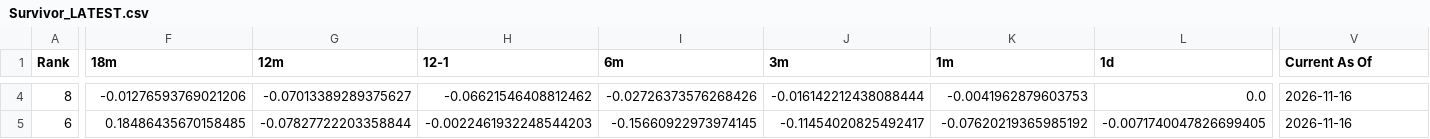
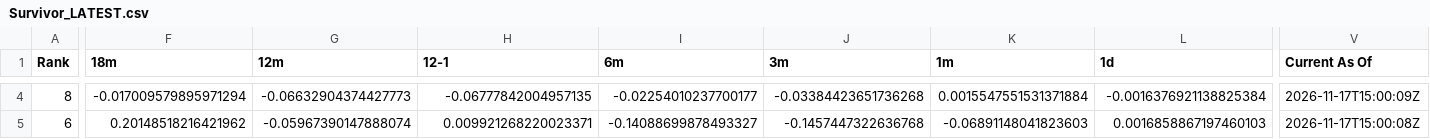
Before and after one commit to DarkMoonv1/NEFTy, a CSV file: Survivor_LATEST.csv, drawn as a sheet; only a part is shown, gaps mark what is left out; the diff covers the shown part only; the diff names each change by its address in the sheet, - before the commit and + after, or states it on an @@ line.

```diff
--- a/Survivor_LATEST.csv
+++ b/Survivor_LATEST.csv
-F4 (18m): -0.01276593769021206
+F4 (18m): -0.017009579895971294
-G4 (12m): -0.07013389289375627
+G4 (12m): -0.06632904374427773
-H4 (12-1): -0.06621546408812462
+H4 (12-1): -0.06777842004957135
-I4 (6m): -0.02726373576268426
+I4 (6m): -0.02254010237700177
-J4 (3m): -0.016142212438088444
+J4 (3m): -0.03384423651736268
-K4 (1m): -0.0041962879603753
+K4 (1m): 0.0015547551531371884
-L4 (1d): 0.0
+L4 (1d): -0.0016376921138825384
-V4 (Current As Of): 2026-11-16
+V4 (Current As Of): 2026-11-17T15:00:09Z
-F5 (18m): 0.18486435670158485
+F5 (18m): 0.20148518216421962
-G5 (12m): -0.07827722203358844
+G5 (12m): -0.05967390147888074
-H5 (12-1): -0.0022461932248544203
+H5 (12-1): 0.009921268220023371
-I5 (6m): -0.15660922973974145
+I5 (6m): -0.14088699878493327
-J5 (3m): -0.11454020825492417
+J5 (3m): -0.1457447322636768
-K5 (1m): -0.07620219365985192
+K5 (1m): -0.06891148041823603
-L5 (1d): -0.0071740047826699405
+L5 (1d): 0.0016858867197460103
-V5 (Current As Of): 2026-11-16
+V5 (Current As Of): 2026-11-17T15:00:08Z
```
Also changed, not shown: 101 edited cells elsewhere in this file.
